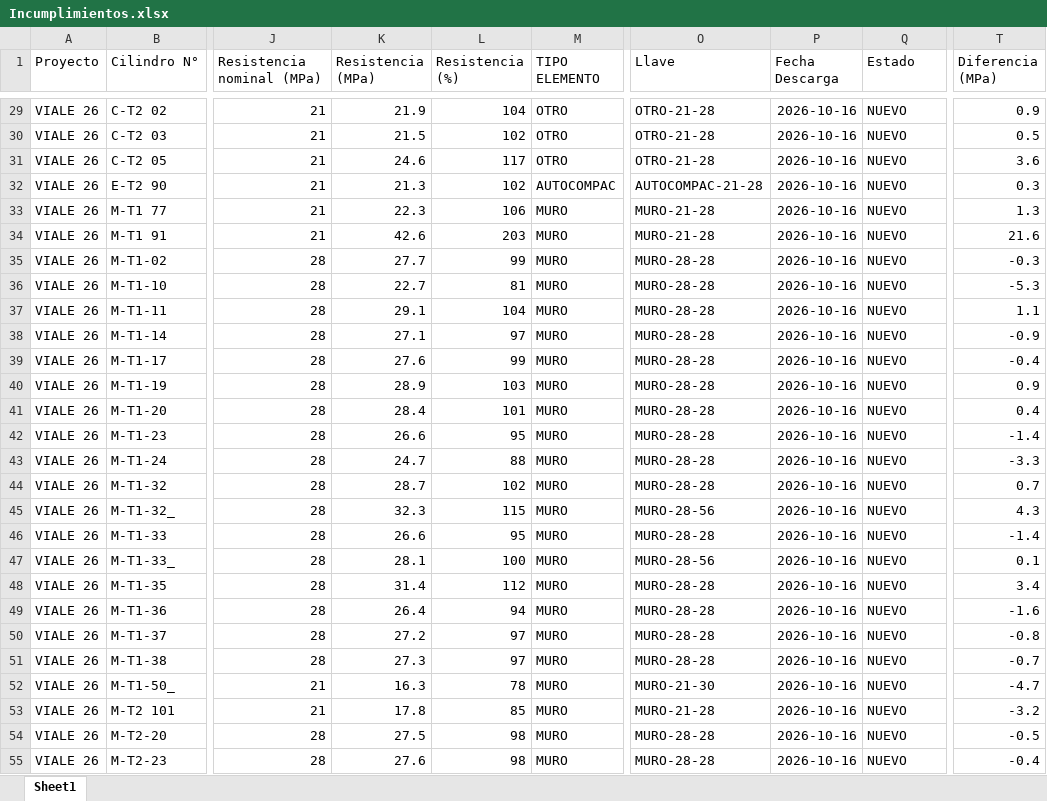
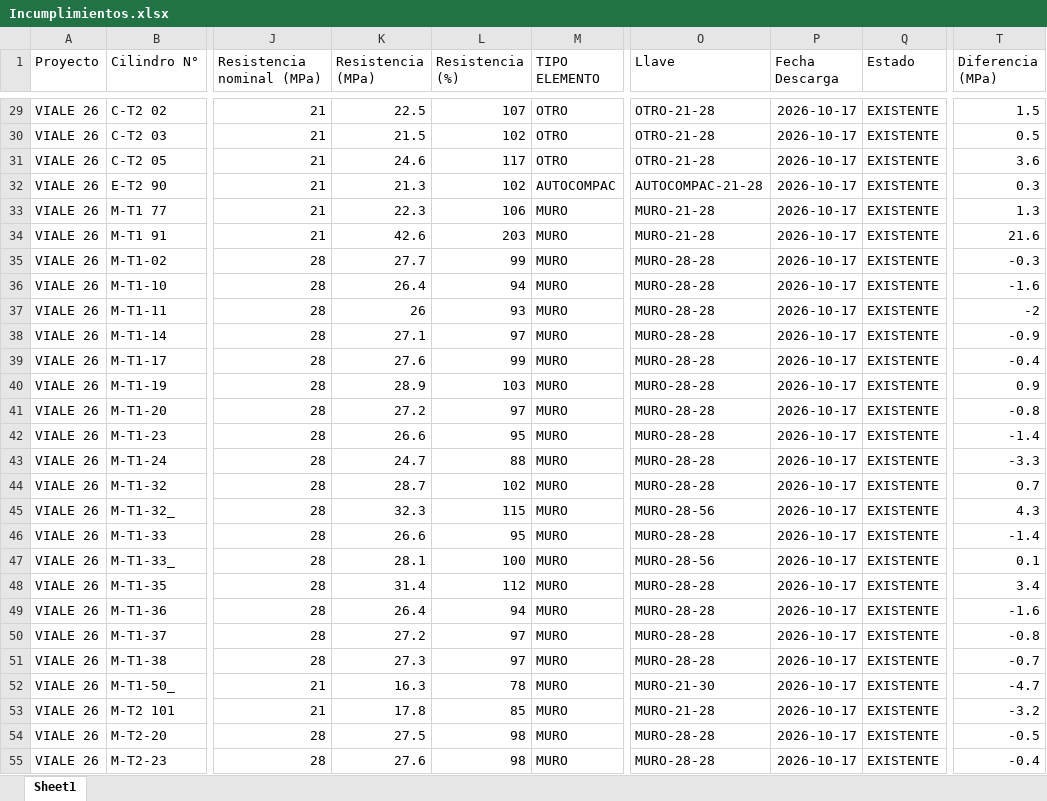
Before and after one commit to cpulgarinIngeurbe/1DespliegueConcretos, an Excel workbook: desplegable/Incumplimientos.xlsx, sheet Sheet1, drawn as a sheet; only a part is shown, gaps mark what is left out; values as stored, in another font and other column widths than the file's, no borders; the diff covers the shown part only; the diff names each change by its address in the sheet, - before the commit and + after, or states it on an @@ line.

```diff
--- a/desplegable/Incumplimientos.xlsx (sheet Sheet1)
+++ b/desplegable/Incumplimientos.xlsx (sheet Sheet1)
-K29 (Resistencia (MPa)): 21.9
+K29 (Resistencia (MPa)): 22.5
-L29 (Resistencia (%)): 104
+L29 (Resistencia (%)): 107
-P29:P55 (Fecha Descarga): 2026-10-16
+P29:P55 (Fecha Descarga): 2026-10-17
-Q29:Q55 (Estado): NUEVO
+Q29:Q55 (Estado): EXISTENTE
-T29 (Diferencia (MPa)): 0.9
+T29 (Diferencia (MPa)): 1.5
-K36 (Resistencia (MPa)): 22.7
+K36 (Resistencia (MPa)): 26.4
-L36 (Resistencia (%)): 81
+L36 (Resistencia (%)): 94
-T36 (Diferencia (MPa)): -5.3
+T36 (Diferencia (MPa)): -1.6
-K37 (Resistencia (MPa)): 29.1
+K37 (Resistencia (MPa)): 26
-L37 (Resistencia (%)): 104
+L37 (Resistencia (%)): 93
-T37 (Diferencia (MPa)): 1.1
+T37 (Diferencia (MPa)): -2
-K41 (Resistencia (MPa)): 28.4
+K41 (Resistencia (MPa)): 27.2
-L41 (Resistencia (%)): 101
+L41 (Resistencia (%)): 97
-T41 (Diferencia (MPa)): 0.4
+T41 (Diferencia (MPa)): -0.8
```
Also changed, not shown: 260 edited cells elsewhere in this sheet, desplegable/ConsolidadoAlertas.xlsx, 2 other files.
